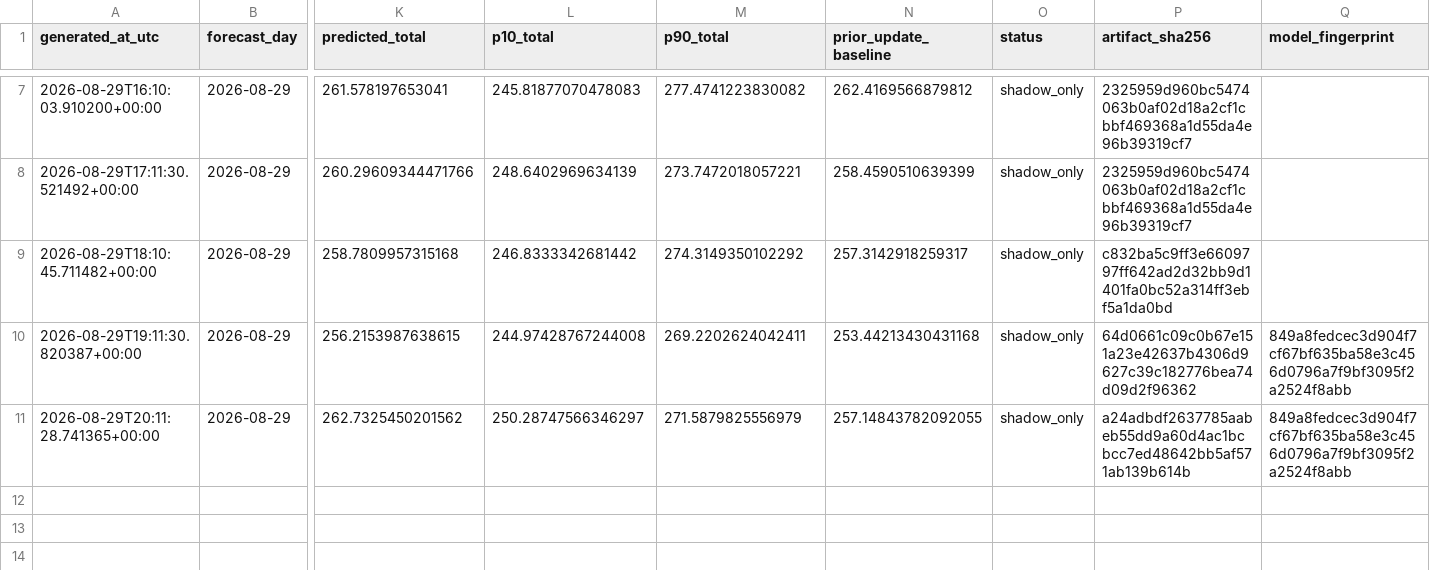
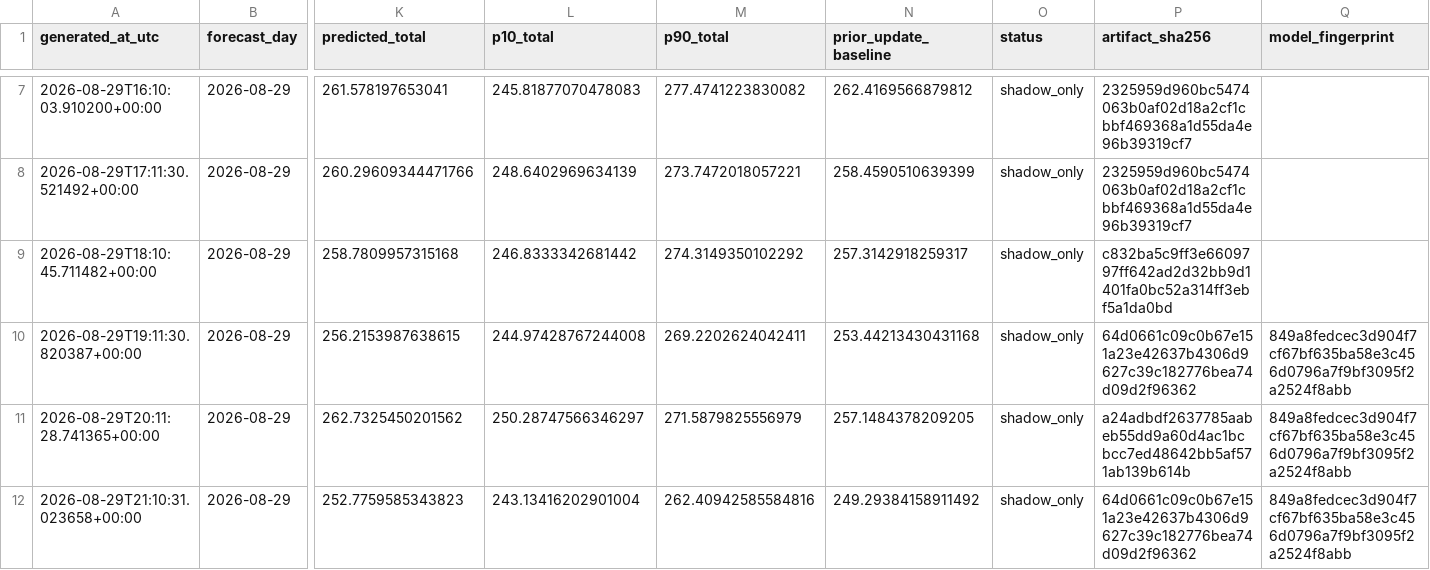
Before and after one commit to drdevinhopkins/ed-flow-2023, a CSV file: validation/intraday-day-completion-shadow/forecasts.csv, drawn as a sheet; only a part is shown, gaps mark what is left out; rows hold the shown columns only; the diff names each change by its address in the sheet, - before the commit and + after, or states it on an @@ line.

```diff
--- a/validation/intraday-day-completion-shadow/forecasts.csv
+++ b/validation/intraday-day-completion-shadow/forecasts.csv
-N11 (prior_update_baseline): 257.14843782092055
+N11 (prior_update_baseline): 257.1484378209205
+row 12: 2026-08-29T21:10:31.023658+00:00 | 2026-08-29 | 252.7759585343823 | 243.13416202901004 | 262.40942585584816 | 249.29384158911492 | shadow_only | 64d0661c09c0b67e151a23e42637b4306d9627c39c182776bea74d09d2f96362 | 849a8fedcec3d904f7cf67bf635ba58e3c456d0796a7f9bf3095f2a2524f8abb
```
Also changed, not shown: validation/intraday-day-completion-shadow/status-history.csv, 4 other files.
